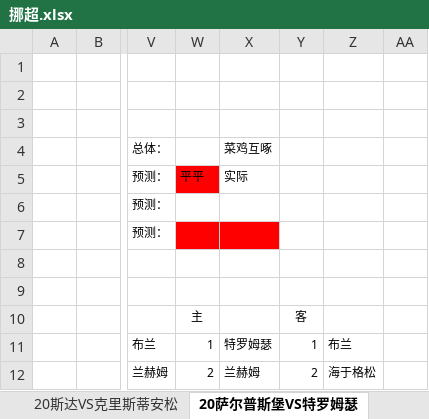
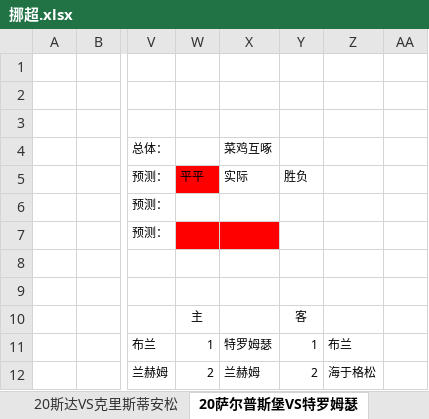
Before and after one commit to lengqing2010/slnAC, an Excel workbook: Cp/EXCEL/挪超.xlsx, sheet 20萨尔普斯堡VS特罗姆瑟, drawn as a sheet; only a part is shown, gaps mark what is left out; values as stored, in another font and other column widths than the file's, no borders; conditional formats not drawn; the diff names each change by its address in the sheet, - before the commit and + after, or states it on an @@ line.

```diff
--- a/Cp/EXCEL/挪超.xlsx (sheet 20萨尔普斯堡VS特罗姆瑟)
+++ b/Cp/EXCEL/挪超.xlsx (sheet 20萨尔普斯堡VS特罗姆瑟)
-Y5: (empty)
+Y5: 胜负
```
Also changed, not shown: sheet 20海于格松VS利勒斯特罗姆, sheet 20斯达VS克里斯蒂安松, sheet 20博德闪耀VS桑纳菲尤尔, other sheet tabs.
